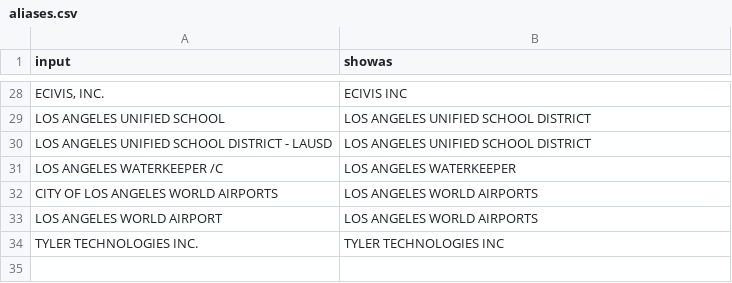
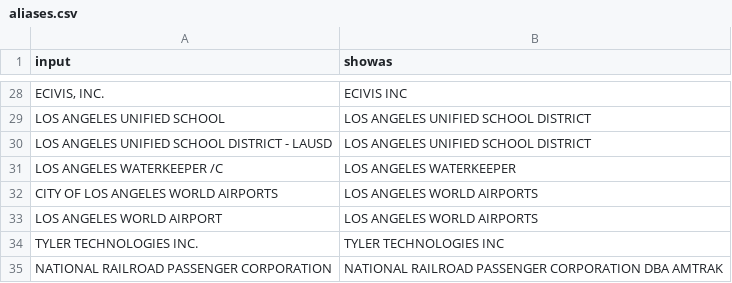
Before and after one commit to LosAngelesController/checkbook-ingest, a CSV file: aliases.csv, drawn as a sheet; only a part is shown, gaps mark what is left out.

Commit message:
add amtrack

```diff
--- a/aliases.csv
+++ b/aliases.csv
@@ -34 +34,2 @@ LOS ANGELES WORLD AIRPORT,LOS ANGELES WORLD AIRPORTS
 TYLER TECHNOLOGIES INC.,TYLER TECHNOLOGIES INC
+NATIONAL RAILROAD PASSENGER CORPORATION,NATIONAL RAILROAD PASSENGER CORPORATION DBA AMTRAK
```
